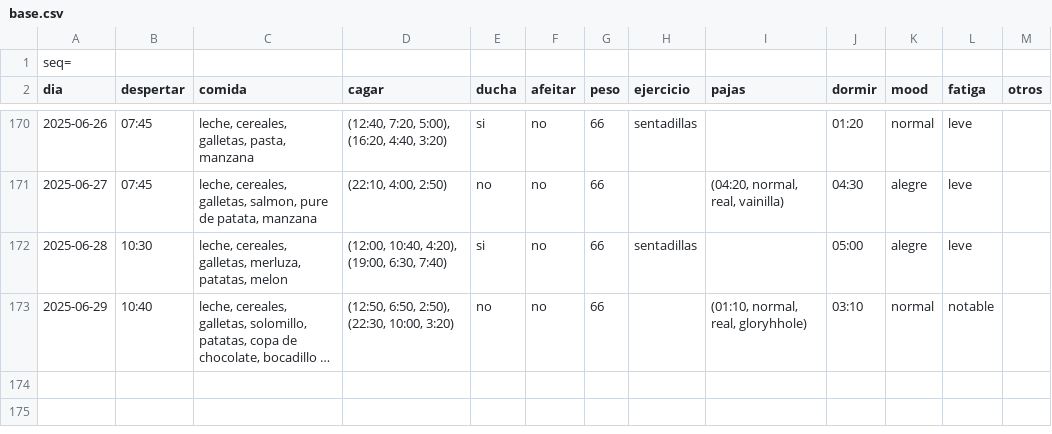
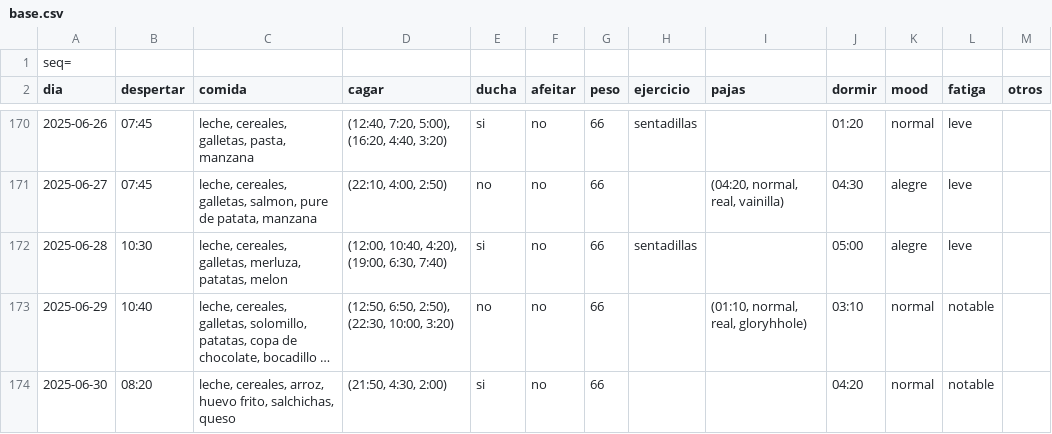
Before and after one commit to megabentilad/Estadisticas, a CSV file: docs/base.csv, drawn as a sheet; only a part is shown, gaps mark what is left out; long unchanged cells end in …; the diff names each change by its address in the sheet, - before the commit and + after, or states it on an @@ line.

Commit message:
Actualizar reporte diario

```diff
--- a/docs/base.csv
+++ b/docs/base.csv
+row 174: 2025-06-30 | 08:20 | leche, cereales, arroz, huevo frito, salchichas, queso | (21:50, 4:30, 2:00) | si | no | 66 |  |  | 04:20 | normal | notable
```
